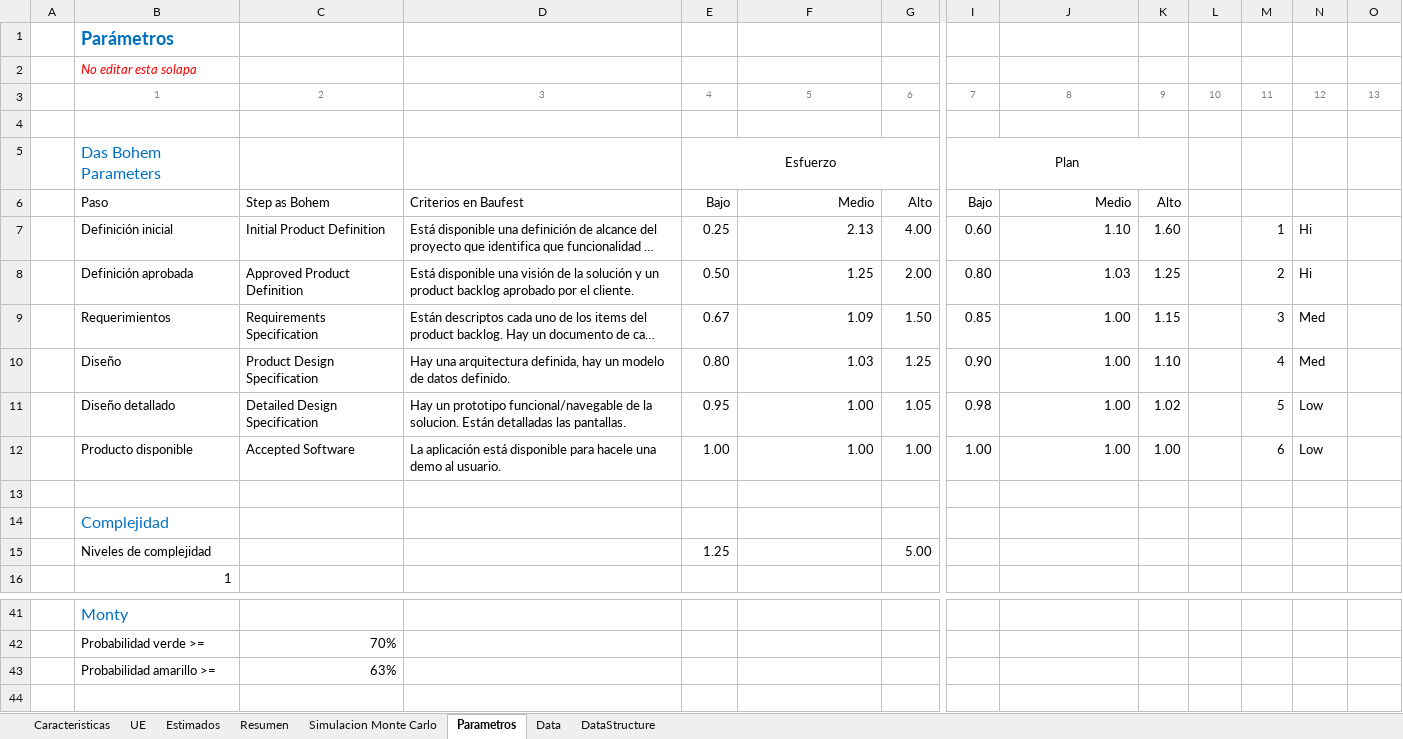
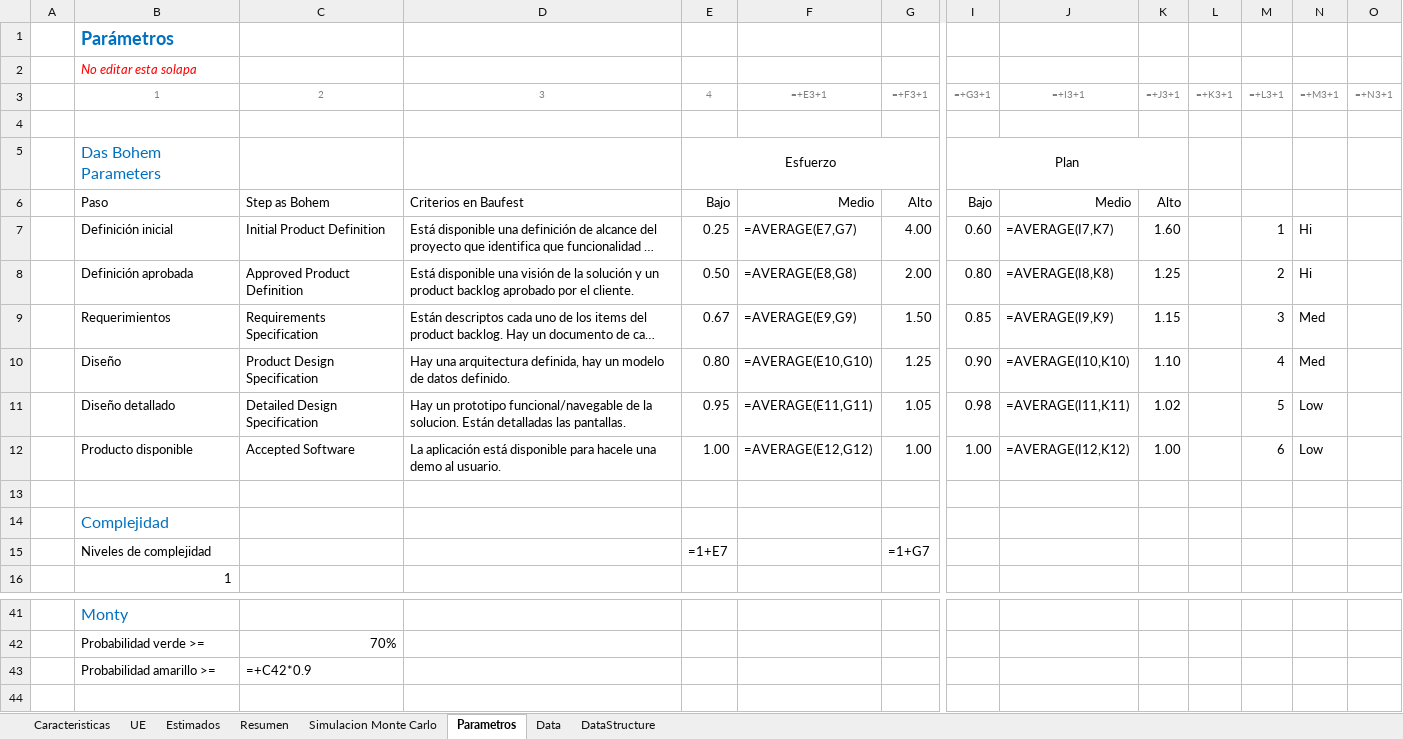
Before and after one commit to Eagu0201/Electron-App, an Excel workbook: excelOutputs/output-test.xlsx, sheet Parametros, drawn as a sheet; only a part is shown, gaps mark what is left out; long unchanged cells end in …; values as stored, in another font and other column widths than the file's, no borders; formulas without a stored value are shown as written; charts and pictures not drawn; removed rows and columns are numbered as before the commit, all else as after; rows hold the shown columns only; the diff names each change by its address in the sheet, - before the commit and + after, or states it on an @@ line.

```diff
--- a/excelOutputs/output-test.xlsx (sheet Parametros)
+++ b/excelOutputs/output-test.xlsx (sheet Parametros)
-row 3:  | 1 | 2 | 3 | 4 | 5 | 6 | 7 | 8 | 9 | 10 | 11 | 12 | 13
+row 3:  | 1 | 2 | 3 | 4 | =+E3+1 | =+F3+1 | =+G3+1 | =+I3+1 | =+J3+1 | =+K3+1 | =+L3+1 | =+M3+1 | =+N3+1
-F7: 2.13
+F7: =AVERAGE(E7,G7)
-J7: 1.10
+J7: =AVERAGE(I7,K7)
-F8: 1.25
+F8: =AVERAGE(E8,G8)
-J8: 1.03
+J8: =AVERAGE(I8,K8)
-F9: 1.09
+F9: =AVERAGE(E9,G9)
-J9: 1.00
+J9: =AVERAGE(I9,K9)
-F10: 1.03
+F10: =AVERAGE(E10,G10)
-J10: 1.00
+J10: =AVERAGE(I10,K10)
-F11: 1.00
+F11: =AVERAGE(E11,G11)
-J11: 1.00
+J11: =AVERAGE(I11,K11)
-F12: 1.00
+F12: =AVERAGE(E12,G12)
-J12: 1.00
+J12: =AVERAGE(I12,K12)
-row 15:  | Niveles de complejidad |  |  | 1.25 |  | 5.00
+row 15:  | Niveles de complejidad |  |  | =1+E7 |  | =1+G7
-C43: 63%
+C43: =+C42*0.9
```
Also changed, not shown: sheet Estimados, sheet Simulacion Monte Carlo, sheet Data, sheet UE, sheet Resumen, sheet Caracteristicas, charts or pictures, 5 other files.
